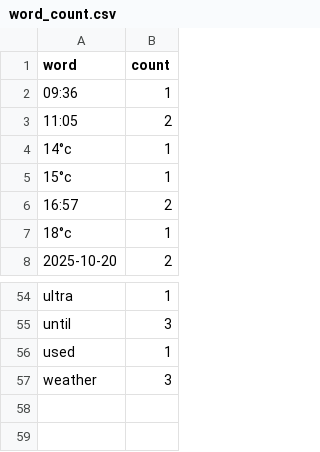
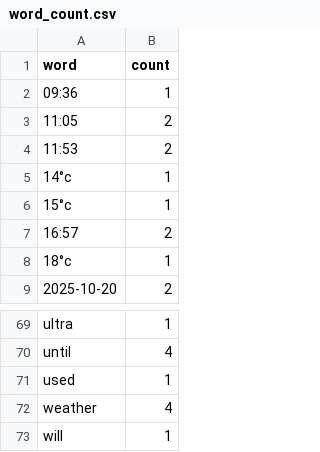
Before and after one commit to artemkovalenko1-dev/Task5, a CSV file: word_count.csv, drawn as a sheet; only a part is shown, gaps mark what is left out; addresses are those after the commit; the diff covers the shown part only; the diff names each change by its address in the sheet, - before the commit and + after, or states it on an @@ line.

```diff
--- a/word_count.csv
+++ b/word_count.csv
+row 4: 11:53 | 2
-B70 (count): 3
+B70 (count): 4
-B72 (count): 3
+B72 (count): 4
+row 73: will | 1
```
Also changed, not shown: 14 added rows and 12 edited cells elsewhere in this file, letter_count.csv, 3 other files.
